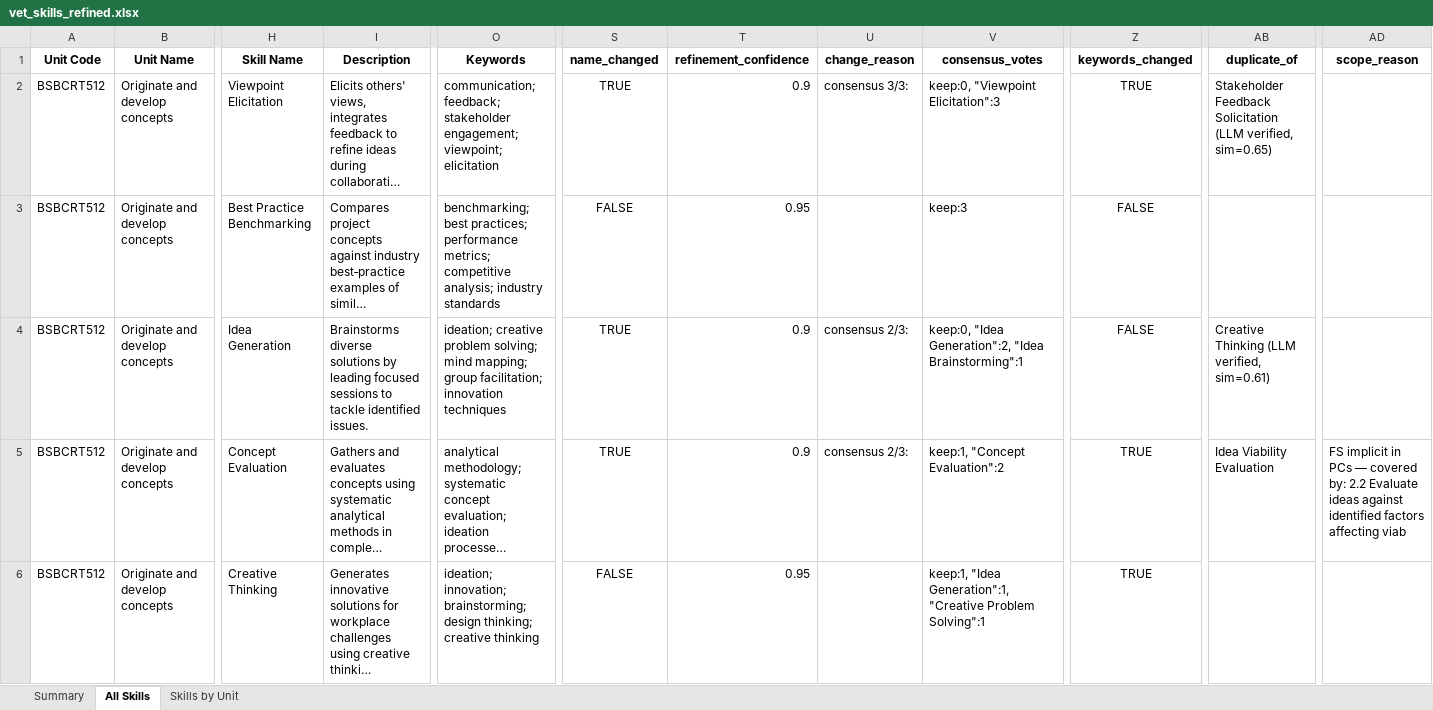
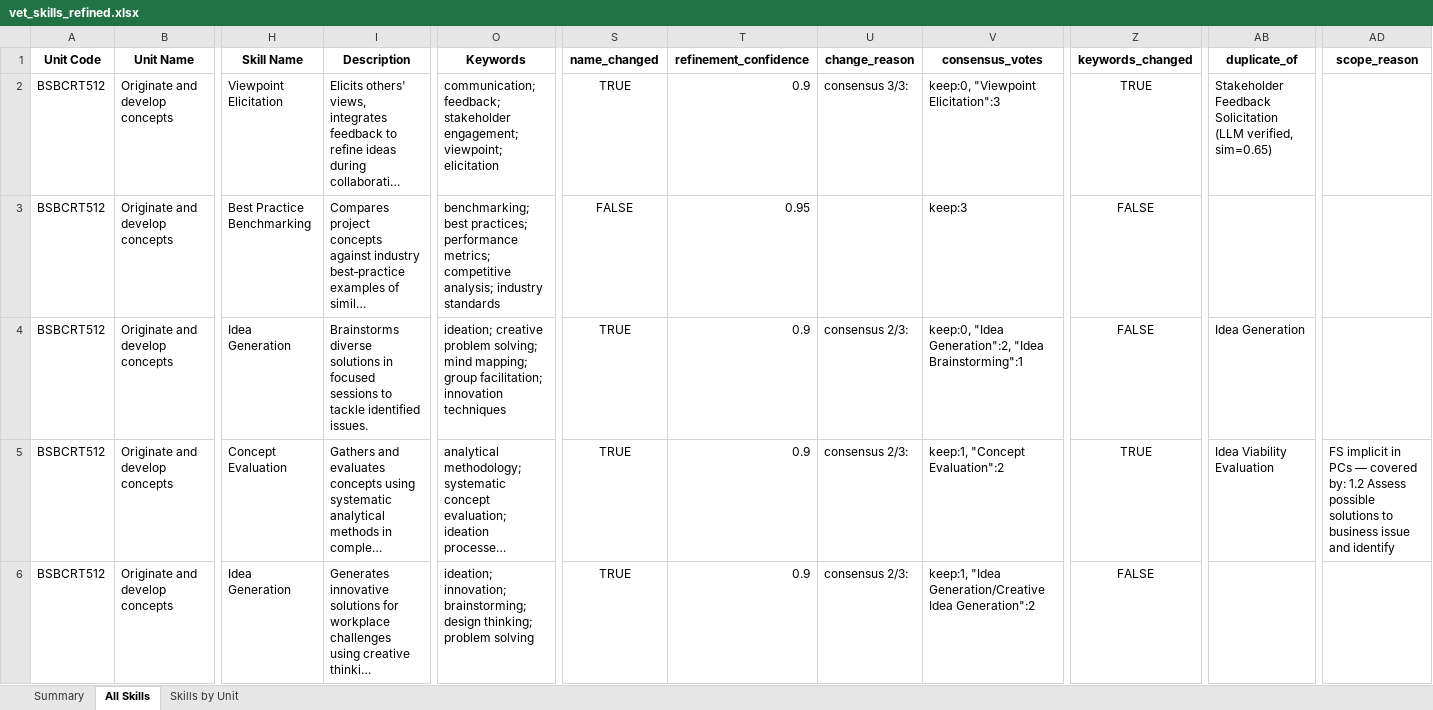
Before and after one commit to emohebi/TEMP, an Excel workbook: vet_skills_refined.xlsx, sheet All Skills, drawn as a sheet; only a part is shown, gaps mark what is left out; long unchanged cells end in …; values as stored, in another font and other column widths than the file's, no borders; the diff covers the shown part only; the diff names each change by its address in the sheet, - before the commit and + after, or states it on an @@ line.

```diff
--- a/vet_skills_refined.xlsx (sheet All Skills)
+++ b/vet_skills_refined.xlsx (sheet All Skills)
-I4 (Description): …diverse solutions by leading focused sessions…
+I4 (Description): …diverse solutions in focused sessions…
-AB4 (duplicate_of): Creative Thinking (LLM verified, sim=0.61)
+AB4 (duplicate_of): Idea Generation
-AD5 (scope_reason): …covered by: 2.2 Evaluate ideas against identified factors affecting viab
+AD5 (scope_reason): …covered by: 1.2 Assess possible solutions to business issue and identify
-H6 (Skill Name): Creative Thinking
+H6 (Skill Name): Idea Generation
-O6 (Keywords): …design thinking; creative thinking
+O6 (Keywords): …design thinking; problem solving
-S6 (name_changed): FALSE
+S6 (name_changed): TRUE
-T6 (refinement_confidence): 0.95
+T6 (refinement_confidence): 0.9
-U6 (change_reason): (empty)
+U6 (change_reason): consensus 2/3:
-V6 (consensus_votes): keep:1, "Idea Generation":1, "Creative Problem Solving":1
+V6 (consensus_votes): keep:1, "Idea Generation/Creative Idea Generation":2
-Z6 (keywords_changed): TRUE
+Z6 (keywords_changed): FALSE
```
Also changed, not shown: 1034 edited cells elsewhere in this sheet, 3 other files.
